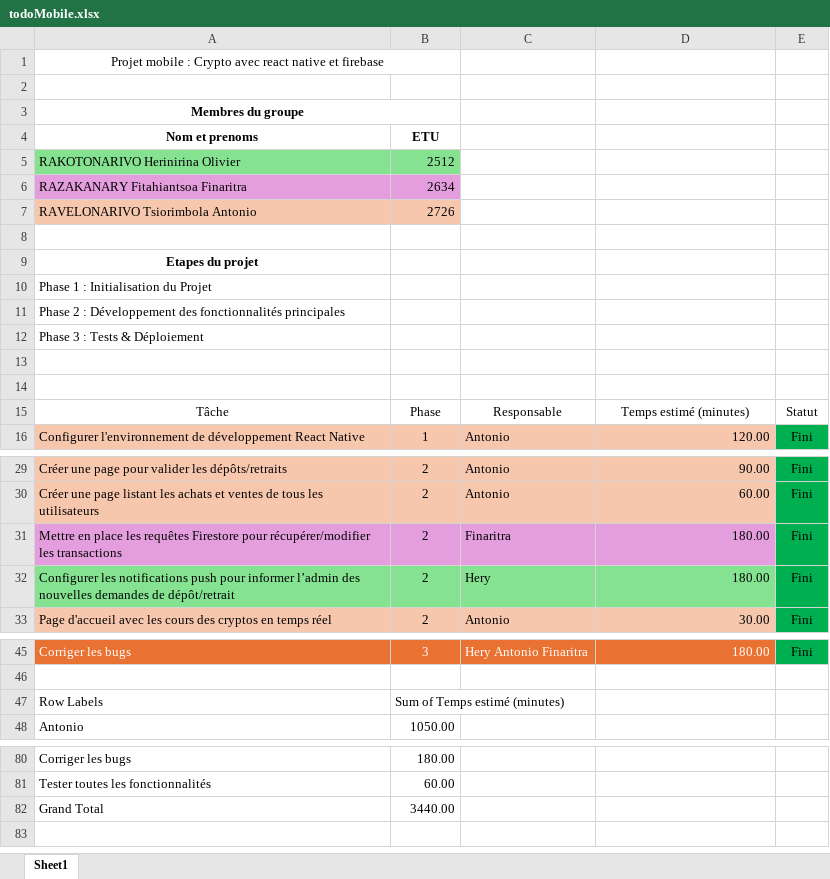
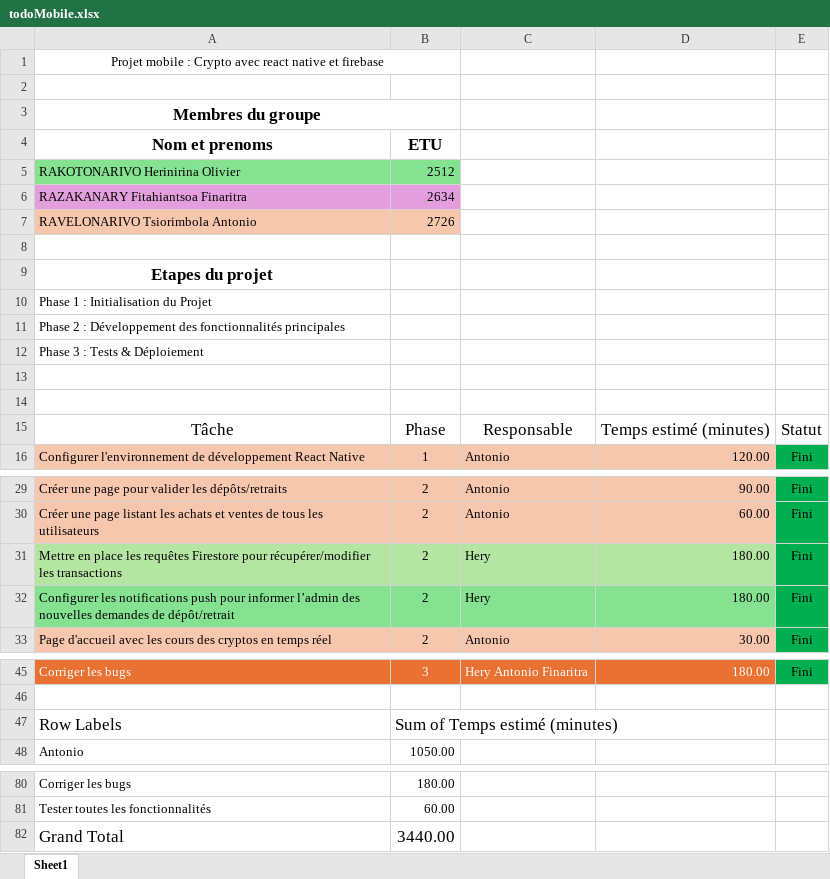
Before and after one commit to Hery0019/MobileCrypto, an Excel workbook: todoMobile.xlsx, sheet Sheet1, drawn as a sheet; only a part is shown, gaps mark what is left out; values as stored, in another font and other column widths than the file's, no borders; table styles not drawn; the diff names each change by its address in the sheet, - before the commit and + after, or states it on an @@ line.

Commit message:
Update todoMobile.xlsx

```diff
--- a/todoMobile.xlsx (sheet Sheet1)
+++ b/todoMobile.xlsx (sheet Sheet1)
@@ A3 text size: larger @@
@@ A4:B4 text size: larger @@
@@ A9 text size: larger @@
@@ A15:E15 text size: larger @@
-A31:D31 fill: #E59EDD
+A31:D31 fill: #B4E5A2
-C31: Finaritra
+C31: Hery
@@ A47:B47 text size: larger @@
@@ A82:B82 text size: larger @@
```
